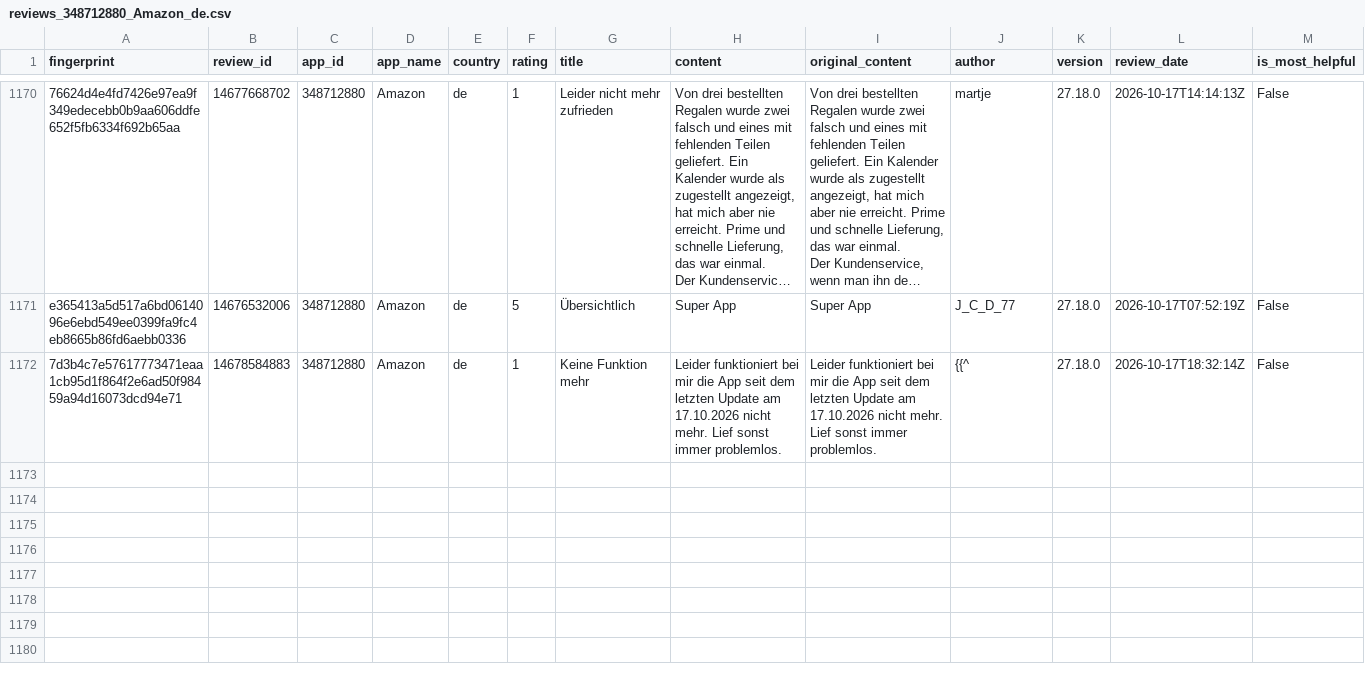
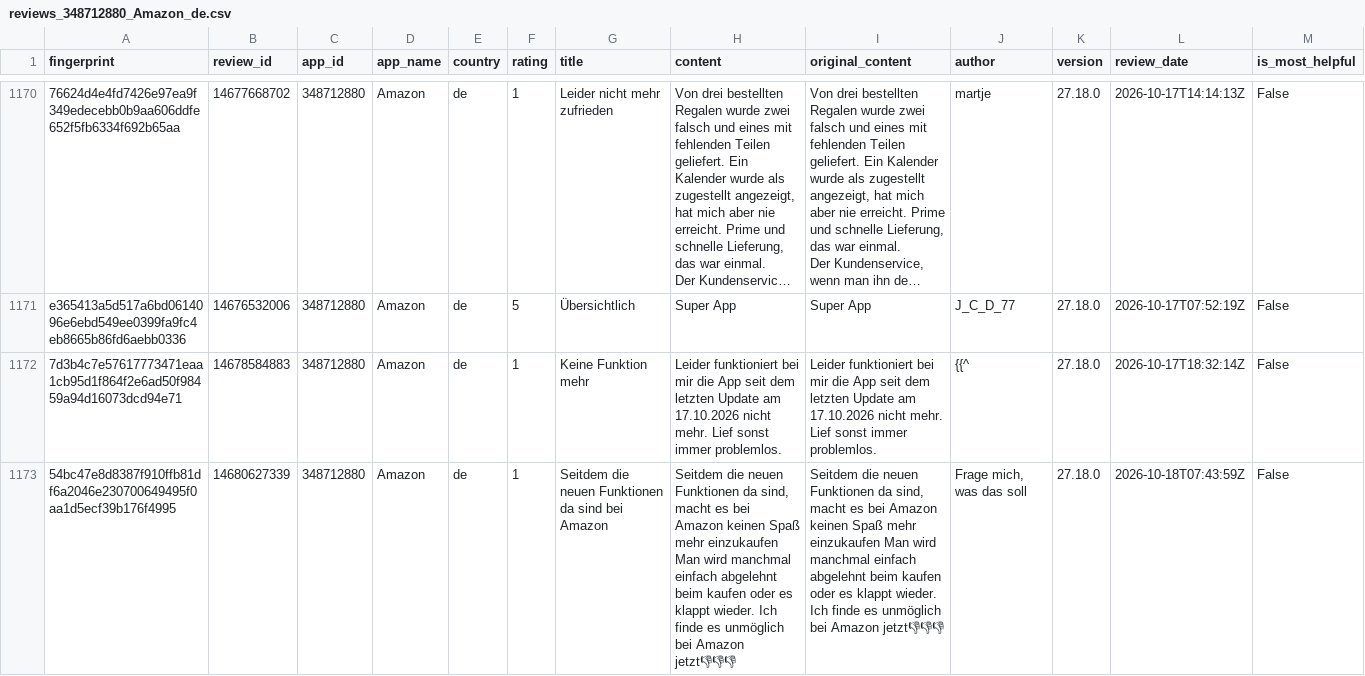
Before and after one commit to pickmiu/appstore-public-data, a CSV file: data/reviews_348712880_Amazon_de.csv, drawn as a sheet; only a part is shown, gaps mark what is left out; long unchanged cells end in …; rows hold the shown columns only; the diff names each change by its address in the sheet, - before the commit and + after, or states it on an @@ line.

```diff
--- a/data/reviews_348712880_Amazon_de.csv
+++ b/data/reviews_348712880_Amazon_de.csv
+row 1173: 54bc47e8d8387f910ffb81df6a2046e230700649495f0aa1d5ecf39b176f4995 | 14680627339 | 348712880 | Amazon | de | 1 | Seitdem die neuen Funktionen da sind bei Amazon | Seitdem die neuen Funktionen da sind, macht es bei Amazon keinen Spaß mehr einzukaufen Man wird manchmal einfach abgelehnt beim kaufen oder es klappt wieder. Ich finde es unmöglich bei Amazon jetzt👎👎👎 | Seitdem die neuen Funktionen da sind, macht es bei Amazon keinen Spaß mehr einzukaufen Man wird manchmal einfach abgelehnt beim kaufen oder es klappt wieder. Ich finde es unmöglich bei Amazon jetzt👎👎👎 | Frage mich, was das soll | 27.18.0 | 2026-10-18T07:43:59Z | False
```
Also changed, not shown: data/reviews_6794501026_Grok_Bot_us.csv, 4 other files.
